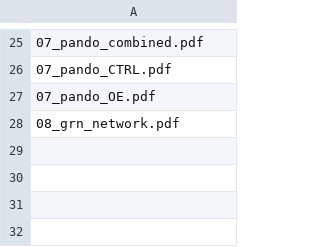
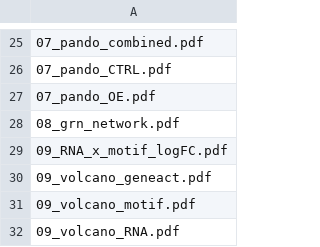
Before and after one commit to GennongChen/LDHA_CD8T_project, a CSV file: results/tables/figure_index.csv, drawn as a sheet; only a part is shown, gaps mark what is left out.

```diff
--- a/results/tables/figure_index.csv
+++ b/results/tables/figure_index.csv
@@ -28 +28,5 @@
 "08_grn_network.pdf"
+"09_RNA_x_motif_logFC.pdf"
+"09_volcano_geneact.pdf"
+"09_volcano_motif.pdf"
+"09_volcano_RNA.pdf"
```
Also changed, not shown: 15 other files.
